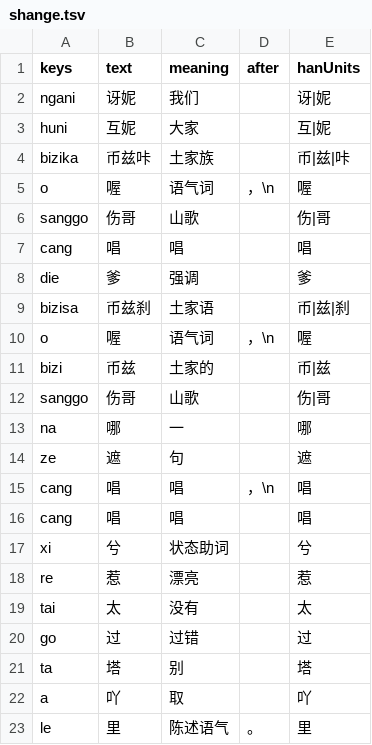
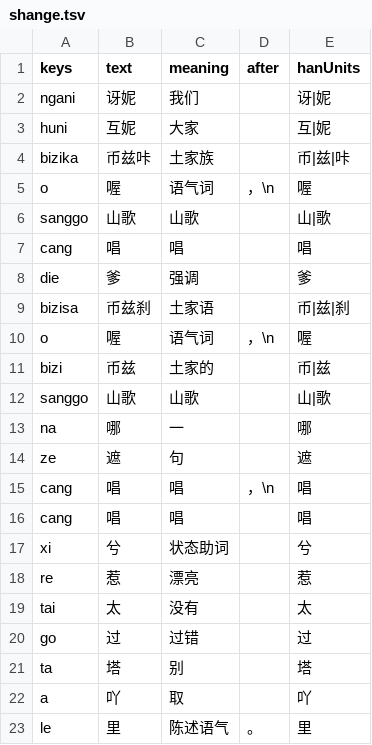
Before and after one commit to luggroo/bizic-keyboard, a TSV file: tools/story-demo/shange.tsv, drawn as a sheet.

```diff
--- a/tools/story-demo/shange.tsv
+++ b/tools/story-demo/shange.tsv
@@ -5,3 +5,3 @@ bizika	币兹咔	土家族		币|兹|咔
 o	喔	语气词	，\n	喔
-sanggo	伤哥	山歌		伤|哥
+sanggo	山歌	山歌		山|歌
 cang	唱	唱		唱
@@ -11,3 +11,3 @@ o	喔	语气词	，\n	喔
 bizi	币兹	土家的		币|兹
-sanggo	伤哥	山歌		伤|哥
+sanggo	山歌	山歌		山|歌
 na	哪	一		哪
```
Also changed, not shown: qa/results/lookup-stress.csv, tools/data/story-words.tsv, 44 other files.
